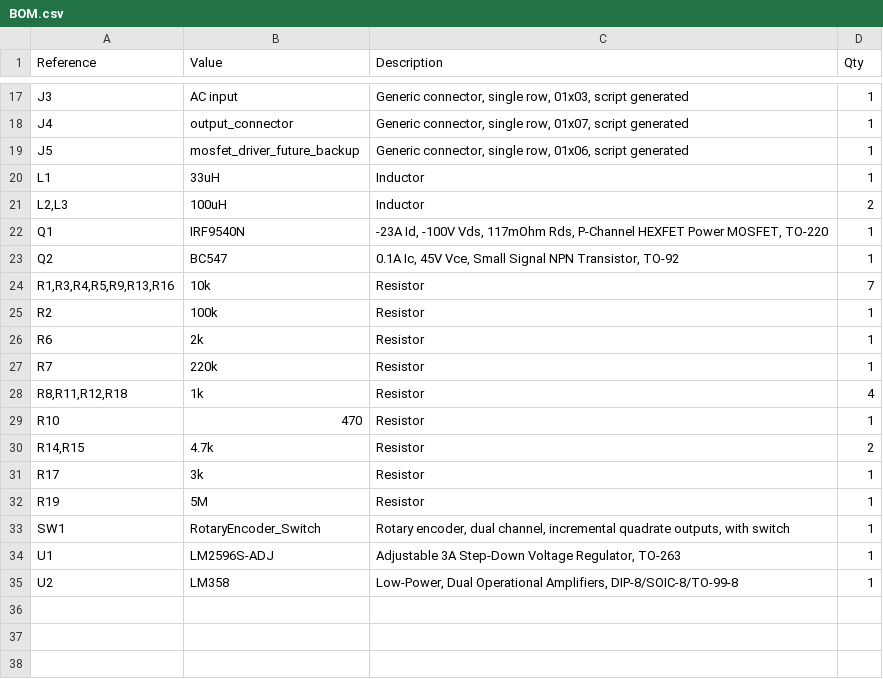
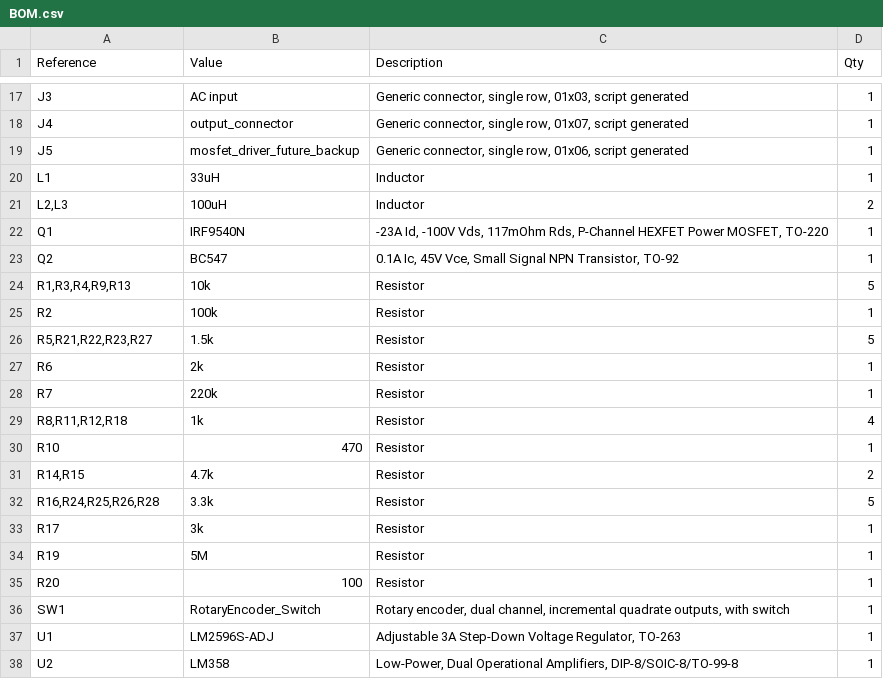
Before and after one commit to anshchawla521/DIY_T12_iron, a CSV file: files/BOM.csv, drawn as a sheet; only a part is shown, gaps mark what is left out.

```diff
--- a/files/BOM.csv
+++ b/files/BOM.csv
@@ -23,4 +23,5 @@
 "Q2","BC547","0.1A Ic, 45V Vce, Small Signal NPN Transistor, TO-92","1"
-"R1,R3,R4,R5,R9,R13,R16","10k","Resistor","7"
+"R1,R3,R4,R9,R13","10k","Resistor","5"
 "R2","100k","Resistor","1"
+"R5,R21,R22,R23,R27","1.5k","Resistor","5"
 "R6","2k","Resistor","1"
@@ -30,4 +31,6 @@
 "R14,R15","4.7k","Resistor","2"
+"R16,R24,R25,R26,R28","3.3k","Resistor","5"
 "R17","3k","Resistor","1"
 "R19","5M","Resistor","1"
+"R20","100","Resistor","1"
 "SW1","RotaryEncoder_Switch","Rotary encoder, dual channel, incremental quadrate outputs, with switch","1"
```
Also changed, not shown: 10 other files.
